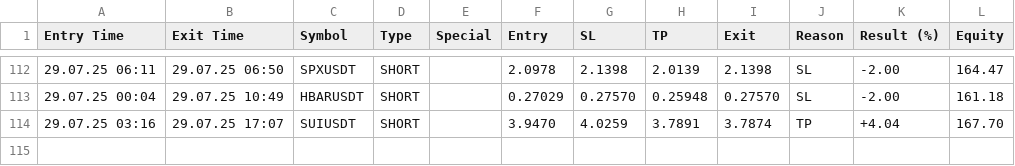
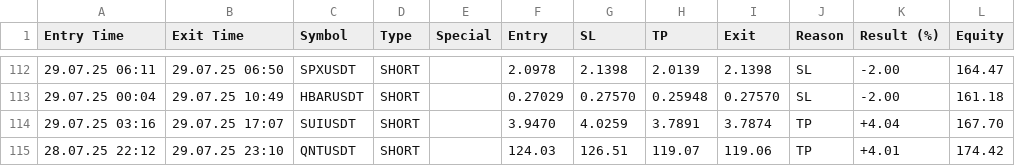
Before and after one commit to vFODD/FODDSIGNAL, a CSV file: foddv2.csv, drawn as a sheet; only a part is shown, gaps mark what is left out.

Commit message:
Güncelleme - 2025-07-29 23:10:38

```diff
--- a/foddv2.csv
+++ b/foddv2.csv
@@ -114 +114,2 @@ Entry Time,Exit Time,Symbol,Type,Special,Entry,SL,TP,Exit,Reason,Result (%),Equi
 29.07.25 03:16,29.07.25 17:07,SUIUSDT,SHORT,,3.9470,4.0259,3.7891,3.7874,TP,+4.04,167.70
+28.07.25 22:12,29.07.25 23:10,QNTUSDT,SHORT,,124.03,126.51,119.07,119.06,TP,+4.01,174.42
```
